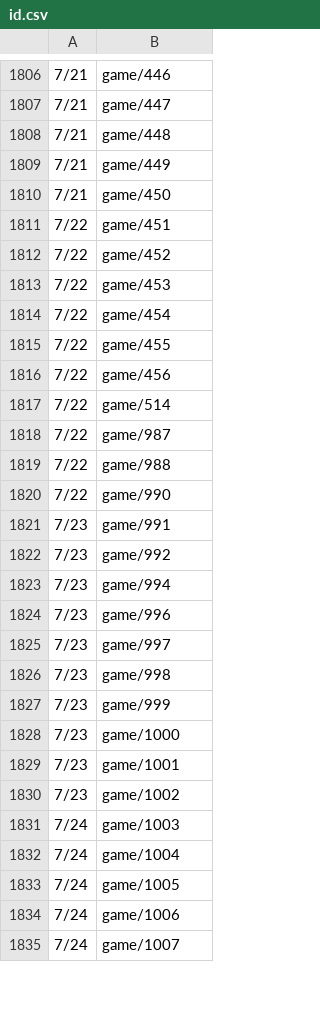
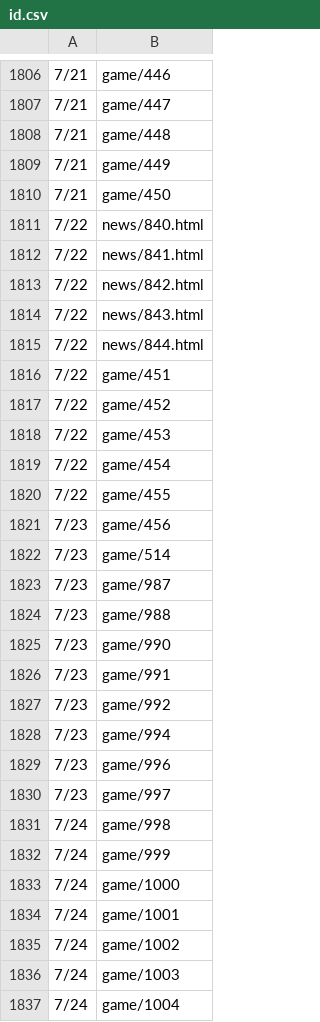
Before and after one commit to HZH1907/somenormalfile, a CSV file: id.csv, drawn as a sheet; only a part is shown, gaps mark what is left out; the shorter side is filled out with more unchanged rows; the diff covers the shown part only.

```diff
--- a/id.csv
+++ b/id.csv
@@ -1810,2 +1810,7 @@
 7/21,game/450
+7/22,news/840.html
+7/22,news/841.html
+7/22,news/842.html
+7/22,news/843.html
+7/22,news/844.html
 7/22,game/451
@@ -1815,7 +1820,7 @@
 7/22,game/455
-7/22,game/456
-7/22,game/514
-7/22,game/987
-7/22,game/988
-7/22,game/990
+7/23,game/456
+7/23,game/514
+7/23,game/987
+7/23,game/988
+7/23,game/990
 7/23,game/991
@@ -1825,7 +1830,7 @@
 7/23,game/997
-7/23,game/998
-7/23,game/999
-7/23,game/1000
-7/23,game/1001
-7/23,game/1002
+7/24,game/998
+7/24,game/999
+7/24,game/1000
+7/24,game/1001
+7/24,game/1002
 7/24,game/1003
```
Also changed, not shown: 5 removed rows and 85 edited cells elsewhere in this file.
